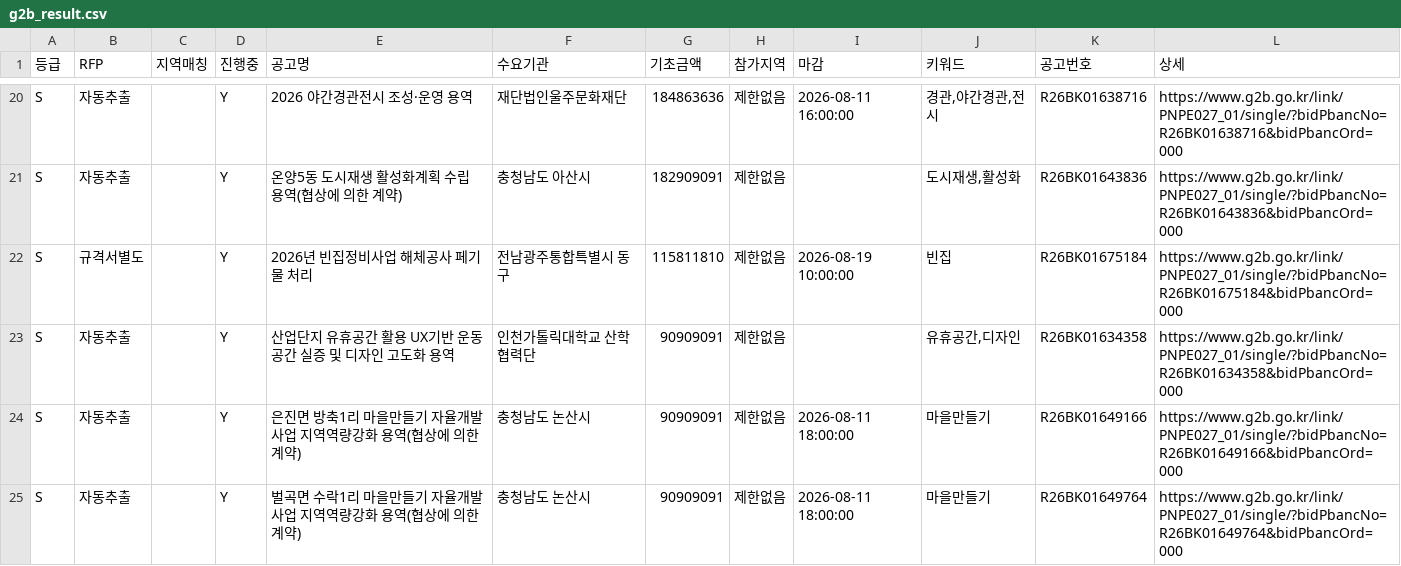
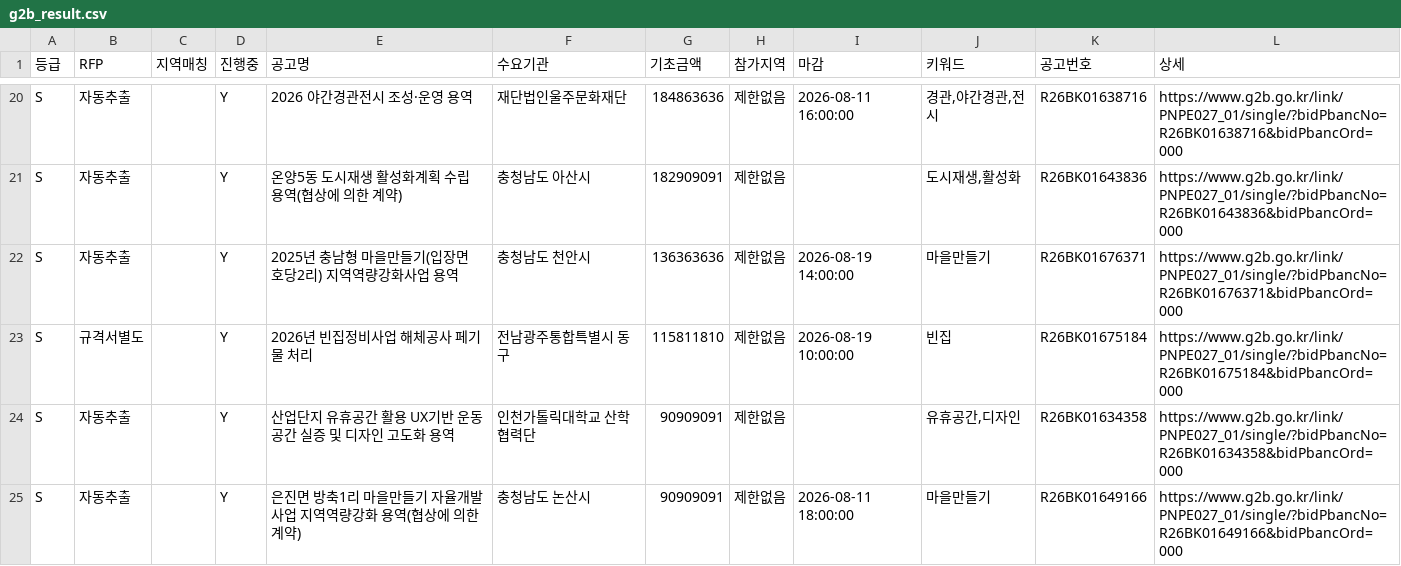
Before and after one commit to andy555-cmyk/narajangteo, a CSV file: g2b_result.csv, drawn as a sheet; only a part is shown, gaps mark what is left out; the shorter side is filled out with more unchanged rows; the diff names each change by its address in the sheet, - before the commit and + after, or states it on an @@ line.

```diff
--- a/g2b_result.csv
+++ b/g2b_result.csv
+row 22: S | 자동추출 |  | Y | 2025년 충남형 마을만들기(입장면 호당2리) 지역역량강화사업 용역 | 충청남도 천안시 | 136363636 | 제한없음 | 2026-08-19 14:00:00 | 마을만들기 | R26BK01676371 | https://www.g2b.go.kr/link/PNPE027_01/single/?bidPbancNo=R26BK01676371&bidPbancOrd=000
```
Also changed, not shown: 6 other files.
